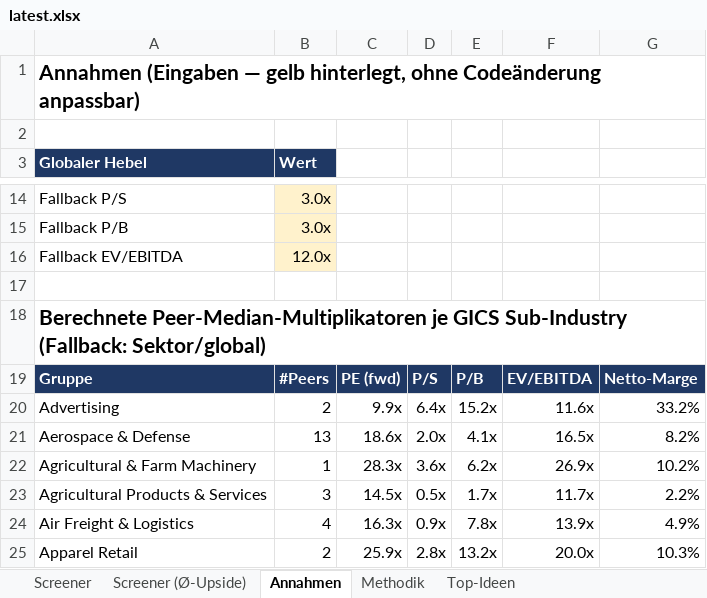
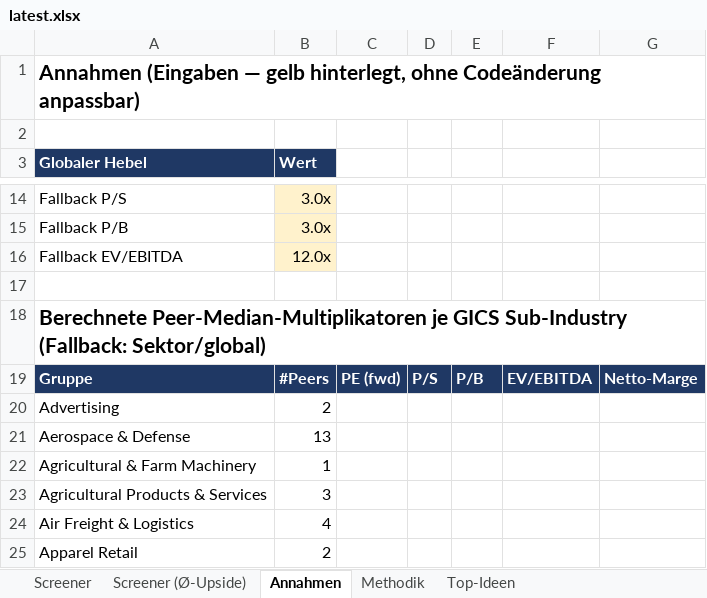
Before and after one commit to KenanBiberci/Aktien, an Excel workbook: sp500_valuation/output/latest.xlsx, sheet Annahmen, drawn as a sheet; only a part is shown, gaps mark what is left out; values as stored, in another font and other column widths than the file's, no borders; the diff covers the shown part only; the diff names each change by its address in the sheet, - before the commit and + after, or states it on an @@ line.

```diff
--- a/sp500_valuation/output/latest.xlsx (sheet Annahmen)
+++ b/sp500_valuation/output/latest.xlsx (sheet Annahmen)
-C20: 9.9x
+C20: (empty)
-D20: 6.4x
+D20: (empty)
-E20: 15.2x
+E20: (empty)
-F20: 11.6x
+F20: (empty)
-G20: 33.2%
+G20: (empty)
-C21: 18.6x
+C21: (empty)
-D21: 2.0x
+D21: (empty)
-E21: 4.1x
+E21: (empty)
-F21: 16.5x
+F21: (empty)
-G21: 8.2%
+G21: (empty)
-C22: 28.3x
+C22: (empty)
-D22: 3.6x
+D22: (empty)
-E22: 6.2x
+E22: (empty)
-F22: 26.9x
+F22: (empty)
-G22: 10.2%
+G22: (empty)
-C23: 14.5x
+C23: (empty)
-D23: 0.5x
+D23: (empty)
-E23: 1.7x
+E23: (empty)
-F23: 11.7x
+F23: (empty)
-G23: 2.2%
+G23: (empty)
-C24: 16.3x
+C24: (empty)
-D24: 0.9x
+D24: (empty)
-E24: 7.8x
+E24: (empty)
-F24: 13.9x
+F24: (empty)
-G24: 4.9%
+G24: (empty)
-C25: 25.9x
+C25: (empty)
-D25: 2.8x
+D25: (empty)
-E25: 13.2x
+E25: (empty)
-F25: 20.0x
+F25: (empty)
-G25: 10.3%
+G25: (empty)
```
Also changed, not shown: 593 edited cells elsewhere in this sheet, sheet Screener (Ø-Upside), sheet Screener, sheet Top-Ideen, sheet Methodik, 1 other file.
